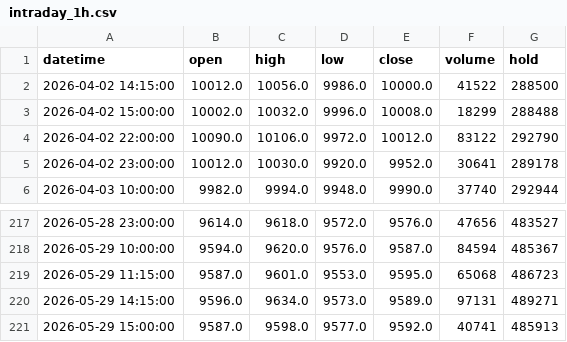
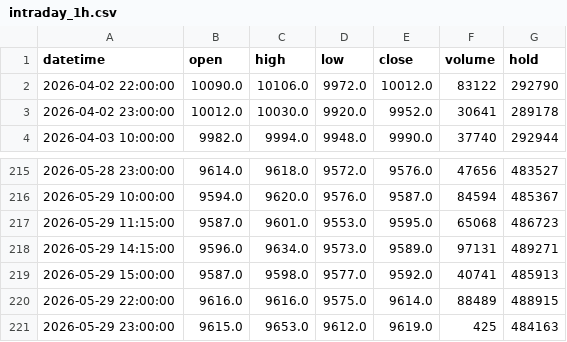
Before and after one commit to FrankSun0616/palm_dalian, a CSV file: data/intraday_1h.csv, drawn as a sheet; only a part is shown, gaps mark what is left out; removed rows and columns are numbered as before the commit, all else as after; the diff names each change by its address in the sheet, - before the commit and + after, or states it on an @@ line.

```diff
--- a/data/intraday_1h.csv
+++ b/data/intraday_1h.csv
-row 2: 2026-04-02 14:15:00 | 10012.0 | 10056.0 | 9986.0 | 10000.0 | 41522 | 288500
-row 3: 2026-04-02 15:00:00 | 10002.0 | 10032.0 | 9996.0 | 10008.0 | 18299 | 288488
+row 220: 2026-05-29 22:00:00 | 9616.0 | 9616.0 | 9575.0 | 9614.0 | 88489 | 488915
+row 221: 2026-05-29 23:00:00 | 9615.0 | 9653.0 | 9612.0 | 9619.0 | 425 | 484163
```
Also changed, not shown: data/intraday_2h.csv, 3 other files.
